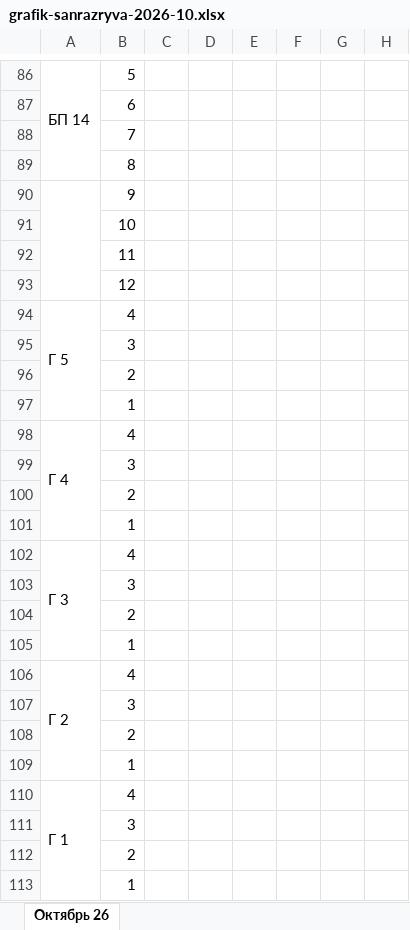
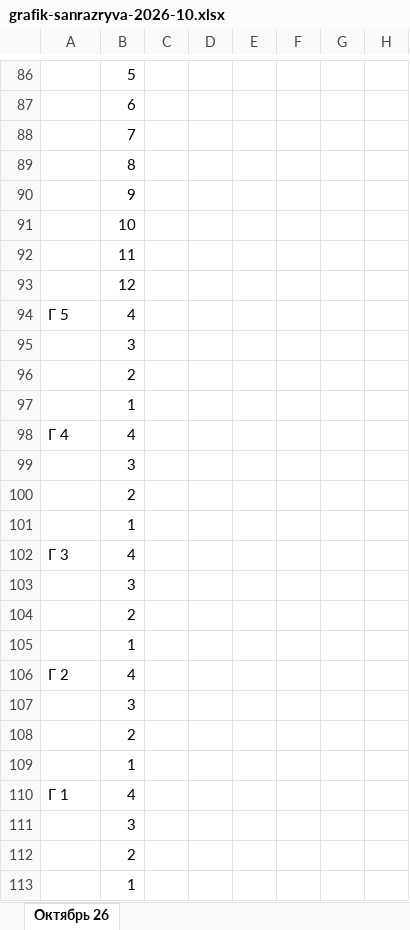
Before and after one commit to alibeksailaubaev-cmd/Periscope-2.0, an Excel workbook: data/grafik-sanrazryva-2026-10.xlsx, sheet Октябрь 26, drawn as a sheet; only a part is shown, gaps mark what is left out; values as stored, in another font and other column widths than the file's, no cell formats; the diff covers the shown part only; the diff names each change by its address in the sheet, - before the commit and + after, or states it on an @@ line.

```diff
--- a/data/grafik-sanrazryva-2026-10.xlsx (sheet Октябрь 26)
+++ b/data/grafik-sanrazryva-2026-10.xlsx (sheet Октябрь 26)
-A86: БП 14
+A86: (empty)
-A86:A89 merged
-A90:A93 merged
-A94:A97 merged
-A98:A101 merged
-A102:A105 merged
-A106:A109 merged
-A110:A113 merged
```
Also changed, not shown: 15 removed rows, 11 edited cells and merged cells elsewhere in this sheet, cell formats, 1 other file.
